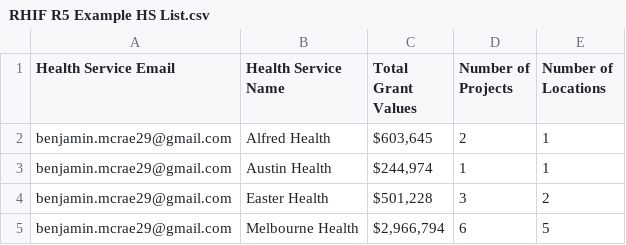
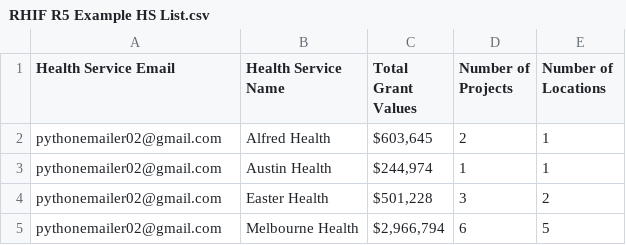
Before and after one commit to Started-learning-2021/Started-learning-2021, a CSV file: RHIF R5 Example HS List.csv, drawn as a sheet.

Commit message:
Almost there with the autoemailer
There are several things I am stuck on:
- Appending a header to the initial CSV output which contains the email title and body for each Health Service. This will let the CSV file be automatically used in the Auto-emailer code.
- Need to learn to cycle through the rows in the above CSV file so that all emails can be sent using the code, not just the first row.
- Need to learn to attach multiple files to each email. The files could be named by Health Service so there is a way to distinguish them in the same directory. Want to send PDFs, Excel Spreadsheets, JPG files.
- Finally, I looked around and couldn't figure out how to just draft the email and not auto-send it to the recipient. Maybe that's too hard.
-

```diff
--- a/RHIF R5 Example HS List.csv
+++ b/RHIF R5 Example HS List.csv
@@ -1,5 +1,5 @@
 Health Service Email,Health Service Name,Total Grant Values,Number of Projects,Number of Locations
-benjamin.mcrae29@gmail.com,Alfred Health,"$603,645",2,1
-benjamin.mcrae29@gmail.com,Austin Health,"$244,974",1,1
-benjamin.mcrae29@gmail.com,Easter Health,"$501,228",3,2
-benjamin.mcrae29@gmail.com,Melbourne Health,"$2,966,794",6,5
+pythonemailer02@gmail.com,Alfred Health,"$603,645",2,1
+pythonemailer02@gmail.com,Austin Health,"$244,974",1,1
+pythonemailer02@gmail.com,Easter Health,"$501,228",3,2
+pythonemailer02@gmail.com,Melbourne Health,"$2,966,794",6,5
```
Also changed, not shown: 3 other files.
